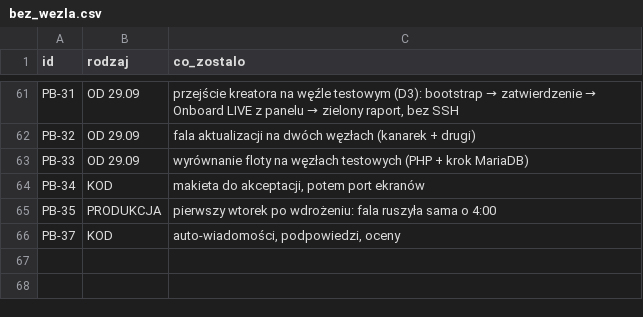
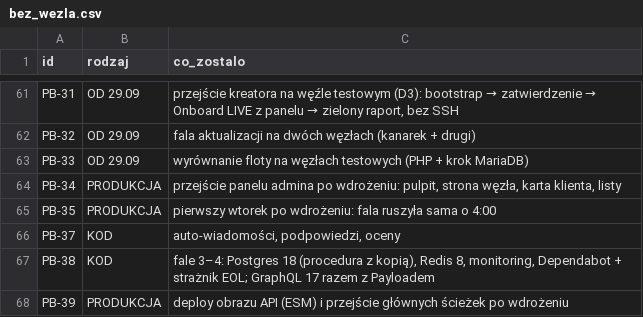
Before and after one commit to dominik-hvln/verris, a CSV file: audyt/dane/bez_wezla.csv, drawn as a sheet; only a part is shown, gaps mark what is left out.

```diff
--- a/audyt/dane/bez_wezla.csv
+++ b/audyt/dane/bez_wezla.csv
@@ -63,4 +63,6 @@ PB-32,OD 29.09,fala aktualizacji na dwóch węzłach (kanarek + drugi)
 PB-33,OD 29.09,wyrównanie floty na węzłach testowych (PHP + krok MariaDB)
-PB-34,KOD,"makieta do akceptacji, potem port ekranów"
+PB-34,PRODUKCJA,"przejście panelu admina po wdrożeniu: pulpit, strona węzła, karta klienta, listy"
 PB-35,PRODUKCJA,pierwszy wtorek po wdrożeniu: fala ruszyła sama o 4:00
 PB-37,KOD,"auto-wiadomości, podpowiedzi, oceny"
+PB-38,KOD,"fale 3–4: Postgres 18 (procedura z kopią), Redis 8, monitoring, Dependabot + strażnik EOL; GraphQL 17 razem z Payloadem"
+PB-39,PRODUKCJA,deploy obrazu API (ESM) i przejście głównych ścieżek po wdrożeniu
```
Also changed, not shown: audyt/dane/zadania_pb.csv, 5 other files.
